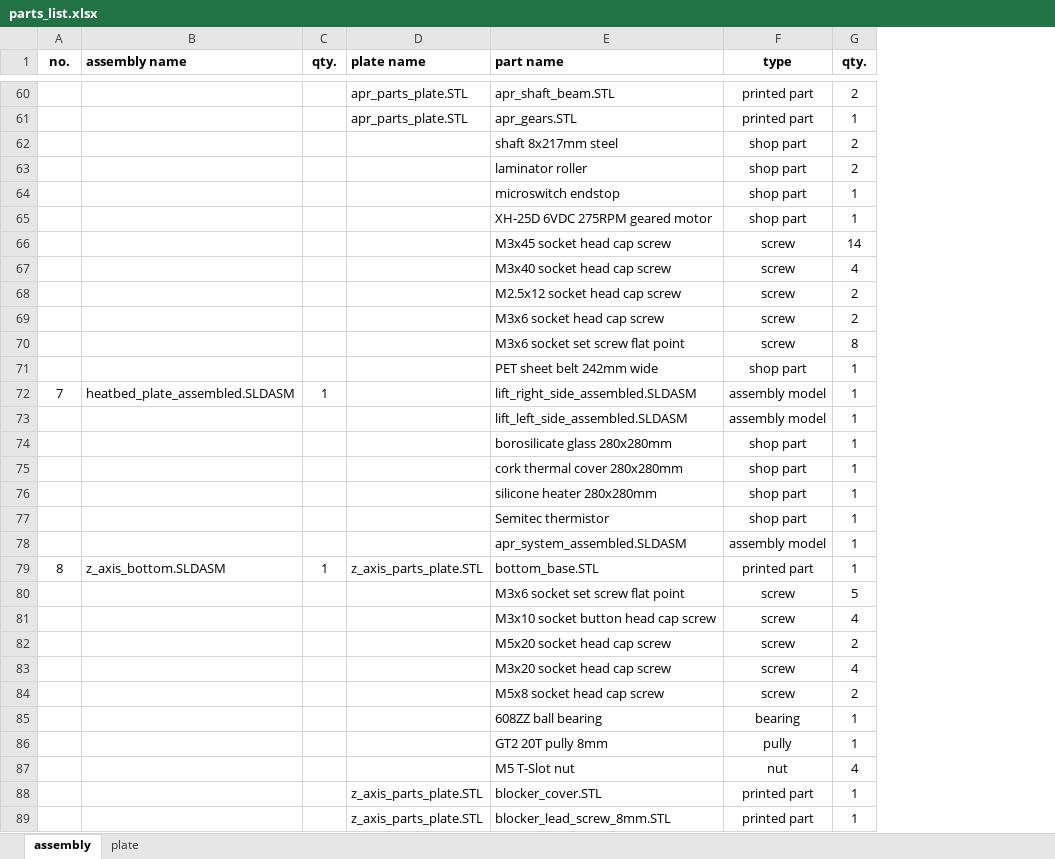
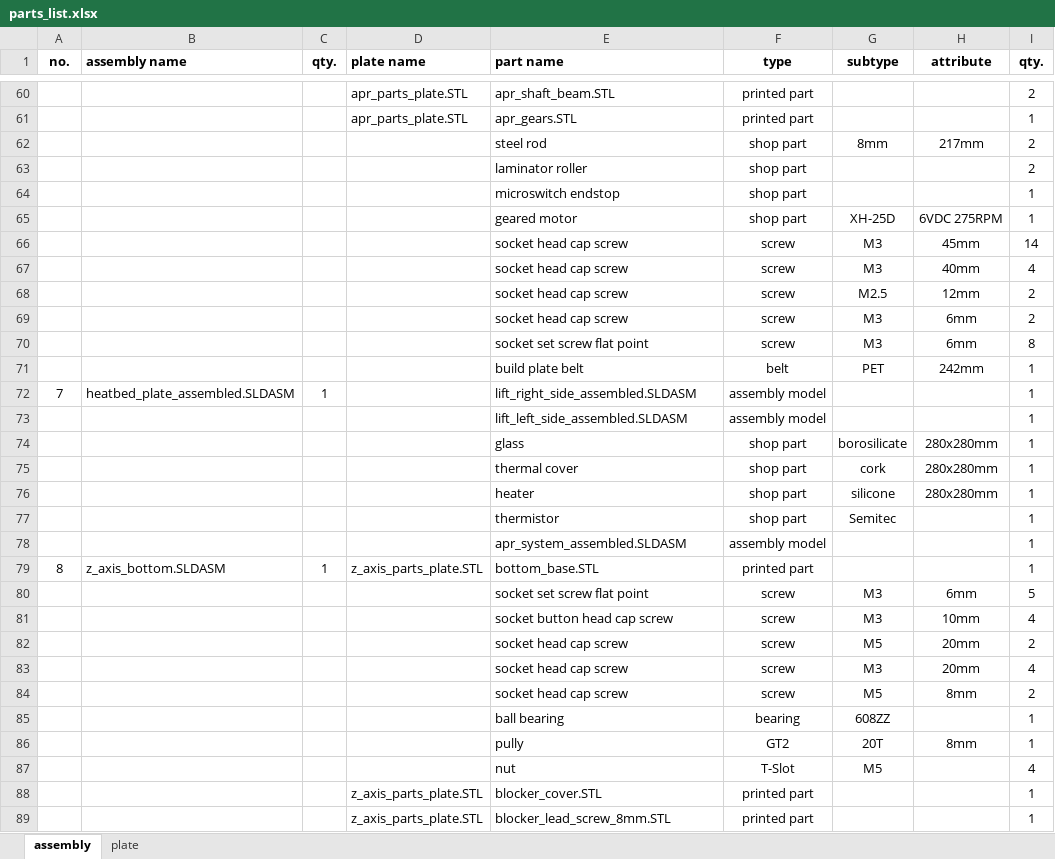
Before and after one commit to mwr666/protoDEV-coreXY, an Excel workbook: parts_list.xlsx, sheet assembly, drawn as a sheet; only a part is shown, gaps mark what is left out; values as stored, in another font and other column widths than the file's, no borders; removed rows and columns are numbered as before the commit, all else as after; the diff covers the shown part only; the diff names each change by its address in the sheet, - before the commit and + after, or states it on an @@ line.

Commit message:
update

```diff
--- a/parts_list.xlsx (sheet assembly)
+++ b/parts_list.xlsx (sheet assembly)
+column G (subtype), rows 62-70: 8mm |  |  | XH-25D | M3 | M3 | M2.5 | M3 | M3; rows 74-85: borosilicate | cork | silicone | Semitec |  |  | M3 | M3 | M5 | M3 | M5 | 608ZZ
+column H (attribute), rows 62-70: 217mm |  |  | 6VDC 275RPM | 45mm | 40mm | 12mm | 6mm | 6mm; rows 74-84: 280x280mm | 280x280mm | 280x280mm |  |  |  | 6mm | 10mm | 20mm | 20mm | 8mm
-E62 (part name): shaft 8x217mm steel
+E62 (part name): steel rod
-E65 (part name): XH-25D 6VDC 275RPM geared motor
+E65 (part name): geared motor
-E66 (part name): M3x45 socket head cap screw
+E66 (part name): socket head cap screw
-E67 (part name): M3x40 socket head cap screw
+E67 (part name): socket head cap screw
-E68 (part name): M2.5x12 socket head cap screw
+E68 (part name): socket head cap screw
-E69 (part name): M3x6 socket head cap screw
+E69 (part name): socket head cap screw
-E70 (part name): M3x6 socket set screw flat point
+E70 (part name): socket set screw flat point
-row 71:  |  |  |  | PET sheet belt 242mm wide | shop part | 1
+row 71:  |  |  |  | build plate belt | belt | PET | 242mm | 1
-E74 (part name): borosilicate glass 280x280mm
+E74 (part name): glass
-E75 (part name): cork thermal cover 280x280mm
+E75 (part name): thermal cover
-E76 (part name): silicone heater 280x280mm
+E76 (part name): heater
-E77 (part name): Semitec thermistor
+E77 (part name): thermistor
-E80 (part name): M3x6 socket set screw flat point
+E80 (part name): socket set screw flat point
-E81 (part name): M3x10 socket button head cap screw
+E81 (part name): socket button head cap screw
-E82 (part name): M5x20 socket head cap screw
+E82 (part name): socket head cap screw
-E83 (part name): M3x20 socket head cap screw
+E83 (part name): socket head cap screw
-E84 (part name): M5x8 socket head cap screw
+E84 (part name): socket head cap screw
-E85 (part name): 608ZZ ball bearing
+E85 (part name): ball bearing
-row 86:  |  |  |  | GT2 20T pully 8mm | pully | 1
-row 87:  |  |  |  | M5 T-Slot nut | nut | 4
+row 86:  |  |  |  | pully | GT2 | 20T | 8mm | 1
+row 87:  |  |  |  | nut | T-Slot | M5 |  | 4
```
Also changed, not shown: 39 added rows, 39 removed rows and 154 edited cells elsewhere in this sheet.
